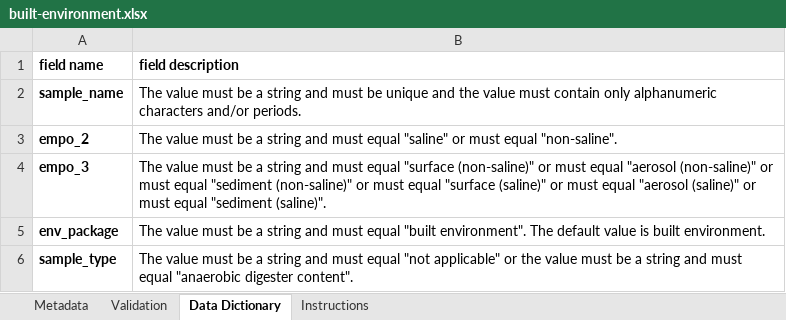
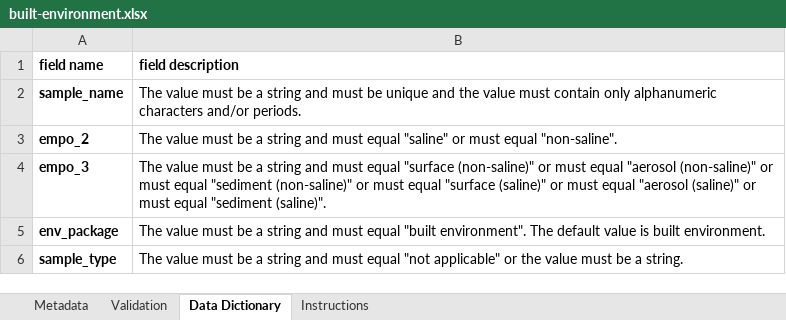
Before and after one commit to ucsd-ccbb/qiimp, an Excel workbook: qiimp/settings/packages/built-environment.xlsx, sheet Data Dictionary, drawn as a sheet; values as stored, in another font and other column widths than the file's, no borders; the diff names each change by its address in the sheet, - before the commit and + after, or states it on an @@ line.

Commit message:
Add files via upload

```diff
--- a/qiimp/settings/packages/built-environment.xlsx (sheet Data Dictionary)
+++ b/qiimp/settings/packages/built-environment.xlsx (sheet Data Dictionary)
-B6 (field description): …be a string and must equal "anaerobic digester content".
+B6 (field description): …be a string.
```
Also changed, not shown: sheet Instructions.
